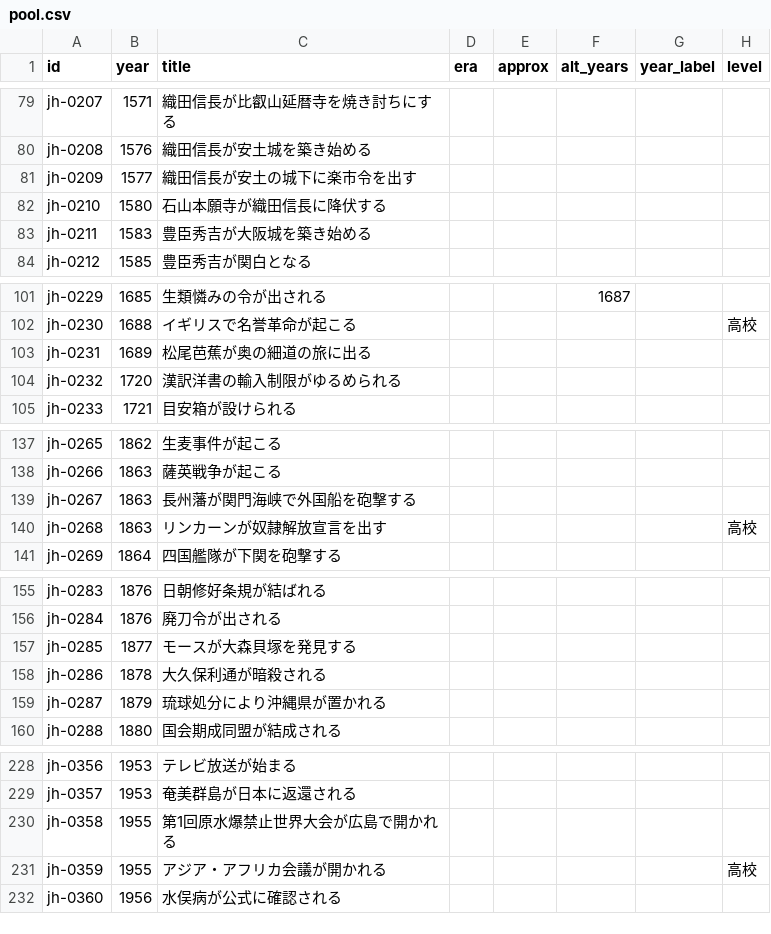
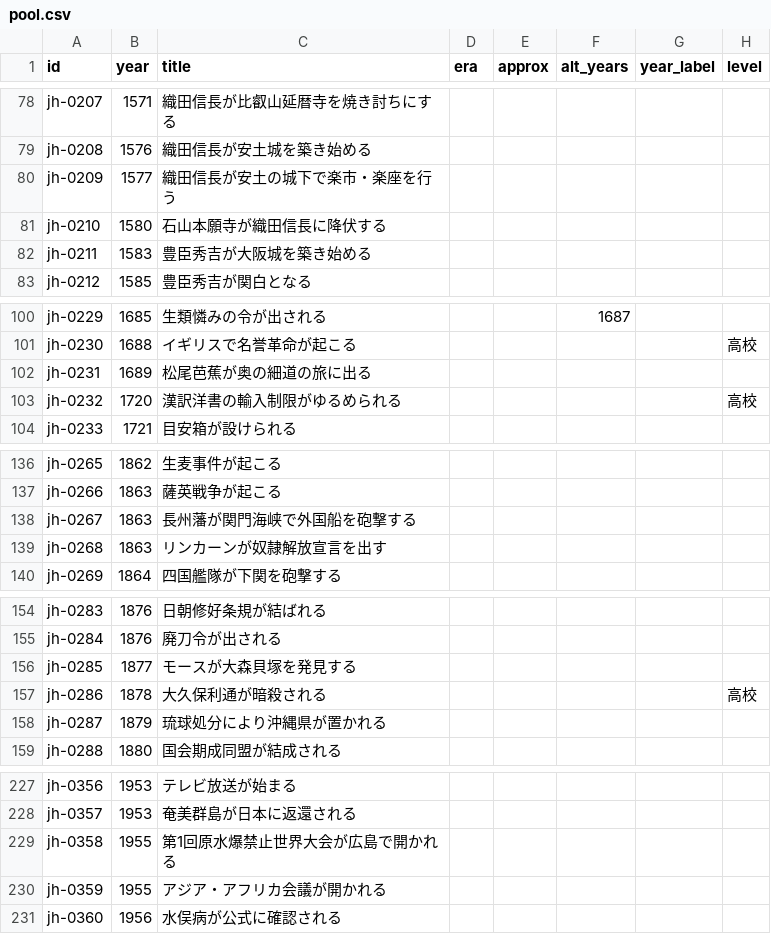
Before and after one commit to namikawa/qloop, a CSV file: data/decks/japanese-history/pool.csv, drawn as a sheet; only a part is shown, gaps mark what is left out; the diff covers the shown part only.

```diff
--- a/data/decks/japanese-history/pool.csv
+++ b/data/decks/japanese-history/pool.csv
@@ -80,3 +79,3 @@ jh-0207,1571,織田信長が比叡山延暦寺を焼き討ちにする,,,,,
 jh-0208,1576,織田信長が安土城を築き始める,,,,,
-jh-0209,1577,織田信長が安土の城下に楽市令を出す,,,,,
+jh-0209,1577,織田信長が安土の城下で楽市・楽座を行う,,,,,
 jh-0210,1580,石山本願寺が織田信長に降伏する,,,,,
@@ -103,3 +102,3 @@ jh-0230,1688,イギリスで名誉革命が起こる,,,,,高校
 jh-0231,1689,松尾芭蕉が奥の細道の旅に出る,,,,,
-jh-0232,1720,漢訳洋書の輸入制限がゆるめられる,,,,,
+jh-0232,1720,漢訳洋書の輸入制限がゆるめられる,,,,,高校
 jh-0233,1721,目安箱が設けられる,,,,,
@@ -139,3 +138,3 @@ jh-0266,1863,薩英戦争が起こる,,,,,
 jh-0267,1863,長州藩が関門海峡で外国船を砲撃する,,,,,
-jh-0268,1863,リンカーンが奴隷解放宣言を出す,,,,,高校
+jh-0268,1863,リンカーンが奴隷解放宣言を出す,,,,,
 jh-0269,1864,四国艦隊が下関を砲撃する,,,,,
@@ -157,3 +156,3 @@ jh-0284,1876,廃刀令が出される,,,,,
 jh-0285,1877,モースが大森貝塚を発見する,,,,,
-jh-0286,1878,大久保利通が暗殺される,,,,,
+jh-0286,1878,大久保利通が暗殺される,,,,,高校
 jh-0287,1879,琉球処分により沖縄県が置かれる,,,,,
@@ -230,3 +229,3 @@ jh-0357,1953,奄美群島が日本に返還される,,,,,
 jh-0358,1955,第1回原水爆禁止世界大会が広島で開かれる,,,,,
-jh-0359,1955,アジア・アフリカ会議が開かれる,,,,,高校
+jh-0359,1955,アジア・アフリカ会議が開かれる,,,,,
 jh-0360,1956,水俣病が公式に確認される,,,,,
```
Also changed, not shown: 12 added rows, 1 removed row and 12 edited cells elsewhere in this file.
